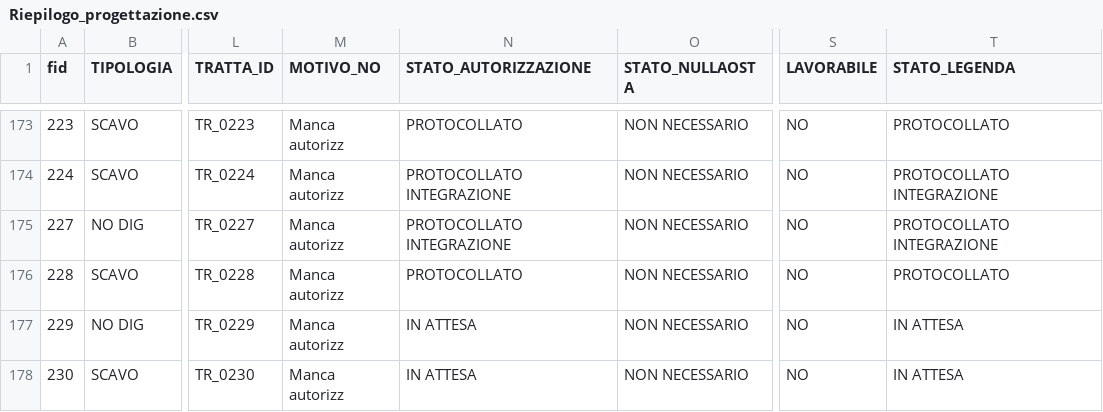
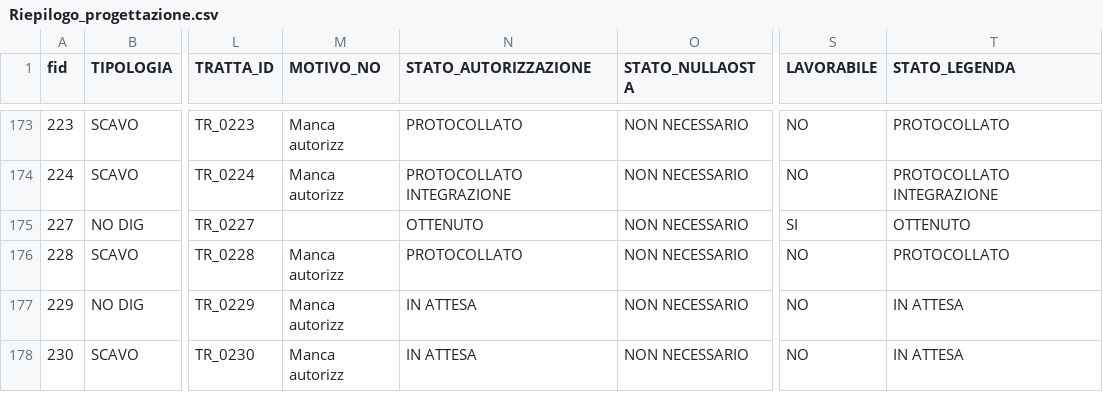
Before and after one commit to ENRI-RDS/dashboard, a CSV file: Riepilogo_progettazione.csv, drawn as a sheet; only a part is shown, gaps mark what is left out; the diff names each change by its address in the sheet, - before the commit and + after, or states it on an @@ line.

Commit message:
Auto-update Riepilogo_progettazione.csv via approvazione admin [skip ci]

```diff
--- a/Riepilogo_progettazione.csv
+++ b/Riepilogo_progettazione.csv
-M175 (MOTIVO_NO): Manca autorizz
+M175 (MOTIVO_NO): (empty)
-N175 (STATO_AUTORIZZAZIONE): PROTOCOLLATO INTEGRAZIONE
+N175 (STATO_AUTORIZZAZIONE): OTTENUTO
-S175 (LAVORABILE): NO
+S175 (LAVORABILE): SI
-T175 (STATO_LEGENDA): PROTOCOLLATO INTEGRAZIONE
+T175 (STATO_LEGENDA): OTTENUTO
```
